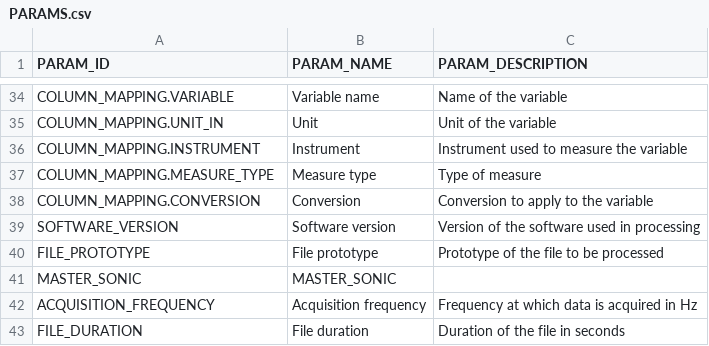
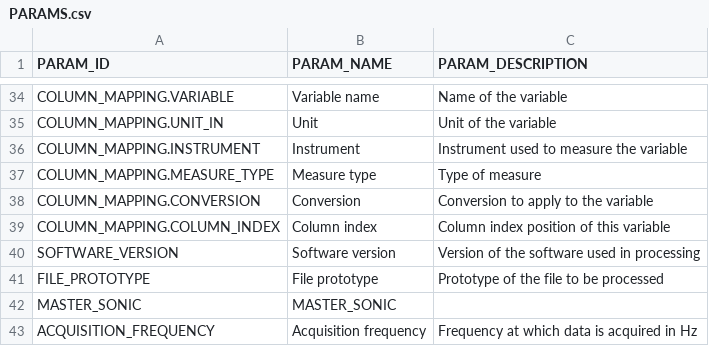
Before and after one commit to NERC-CEH/fdri-discovery, a CSV file: sample_data/src/PARAMS.csv, drawn as a sheet; only a part is shown, gaps mark what is left out; the shorter side is filled out with more unchanged rows.

Commit message:
Update flux params with column_index

```diff
--- a/sample_data/src/PARAMS.csv
+++ b/sample_data/src/PARAMS.csv
@@ -38,2 +38,3 @@ COLUMN_MAPPING.MEASURE_TYPE,Measure type,Type of measure
 COLUMN_MAPPING.CONVERSION,Conversion,Conversion to apply to the variable
+COLUMN_MAPPING.COLUMN_INDEX,Column index,Column index position of this variable
 SOFTWARE_VERSION,Software version,Version of the software used in processing
```
